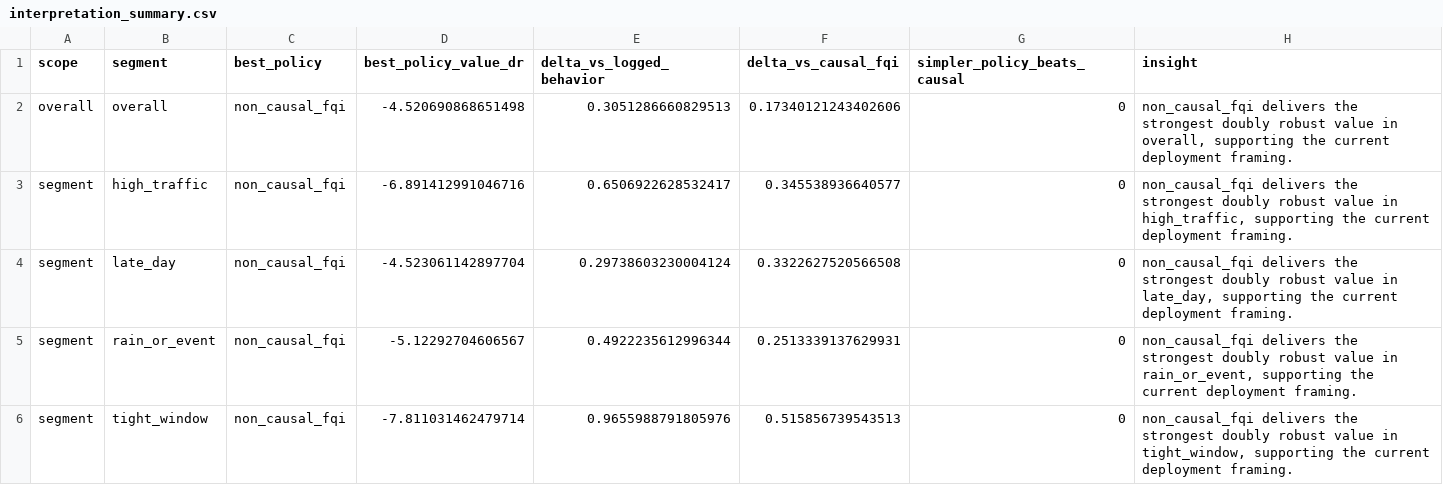
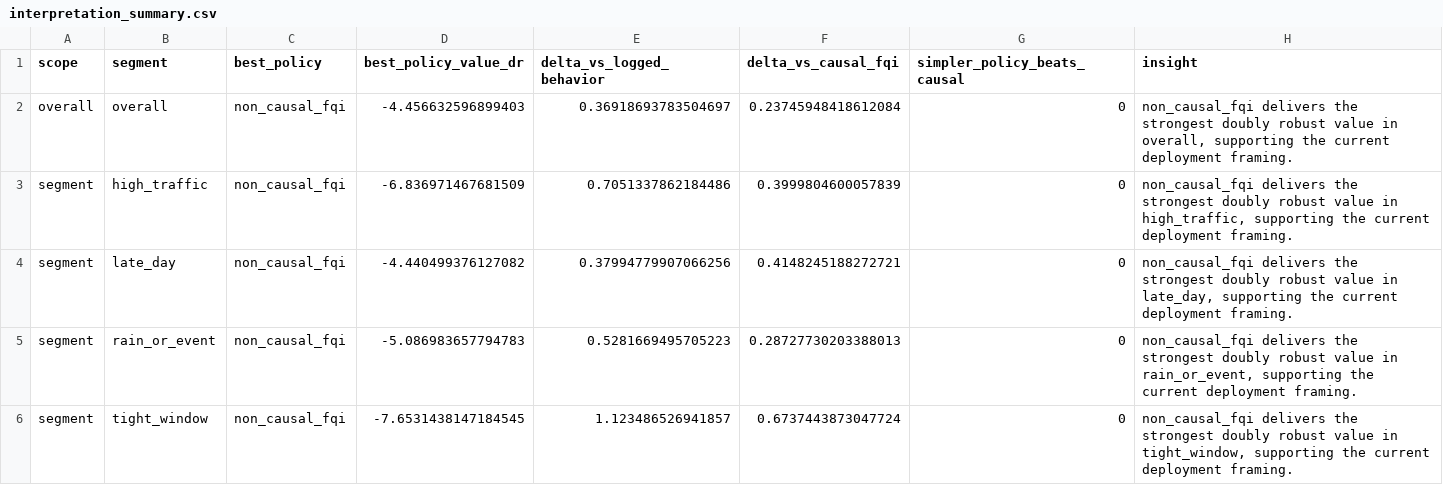
Before and after one commit to madrazaldi/Causal-RL, a CSV file: results/interpretation_summary.csv, drawn as a sheet.

```diff
--- a/results/interpretation_summary.csv
+++ b/results/interpretation_summary.csv
@@ -1,6 +1,6 @@
 scope,segment,best_policy,best_policy_value_dr,delta_vs_logged_behavior,delta_vs_causal_fqi,simpler_policy_beats_causal,insight
-overall,overall,non_causal_fqi,-4.520690868651498,0.3051286660829513,0.17340121243402606,0,"non_causal_fqi delivers the strongest doubly robust value in overall, supporting the current deployment framing."
-segment,high_traffic,non_causal_fqi,-6.891412991046716,0.6506922628532417,0.345538936640577,0,"non_causal_fqi delivers the strongest doubly robust value in high_traffic, supporting the current deployment framing."
-segment,late_day,non_causal_fqi,-4.523061142897704,0.29738603230004124,0.3322627520566508,0,"non_causal_fqi delivers the strongest doubly robust value in late_day, supporting the current deployment framing."
-segment,rain_or_event,non_causal_fqi,-5.12292704606567,0.4922235612996344,0.2513339137629931,0,"non_causal_fqi delivers the strongest doubly robust value in rain_or_event, supporting the current deployment framing."
-segment,tight_window,non_causal_fqi,-7.811031462479714,0.9655988791805976,0.515856739543513,0,"non_causal_fqi delivers the strongest doubly robust value in tight_window, supporting the current deployment framing."
+overall,overall,non_causal_fqi,-4.456632596899403,0.36918693783504697,0.23745948418612084,0,"non_causal_fqi delivers the strongest doubly robust value in overall, supporting the current deployment framing."
+segment,high_traffic,non_causal_fqi,-6.836971467681509,0.7051337862184486,0.3999804600057839,0,"non_causal_fqi delivers the strongest doubly robust value in high_traffic, supporting the current deployment framing."
+segment,late_day,non_causal_fqi,-4.440499376127082,0.37994779907066256,0.4148245188272721,0,"non_causal_fqi delivers the strongest doubly robust value in late_day, supporting the current deployment framing."
+segment,rain_or_event,non_causal_fqi,-5.086983657794783,0.5281669495705223,0.28727730203388013,0,"non_causal_fqi delivers the strongest doubly robust value in rain_or_event, supporting the current deployment framing."
+segment,tight_window,non_causal_fqi,-7.6531438147184545,1.123486526941857,0.6737443873047724,0,"non_causal_fqi delivers the strongest doubly robust value in tight_window, supporting the current deployment framing."
```
Also changed, not shown: results/cluster_bootstrap_summary.csv, results/feature_importance.csv, 44 other files.
